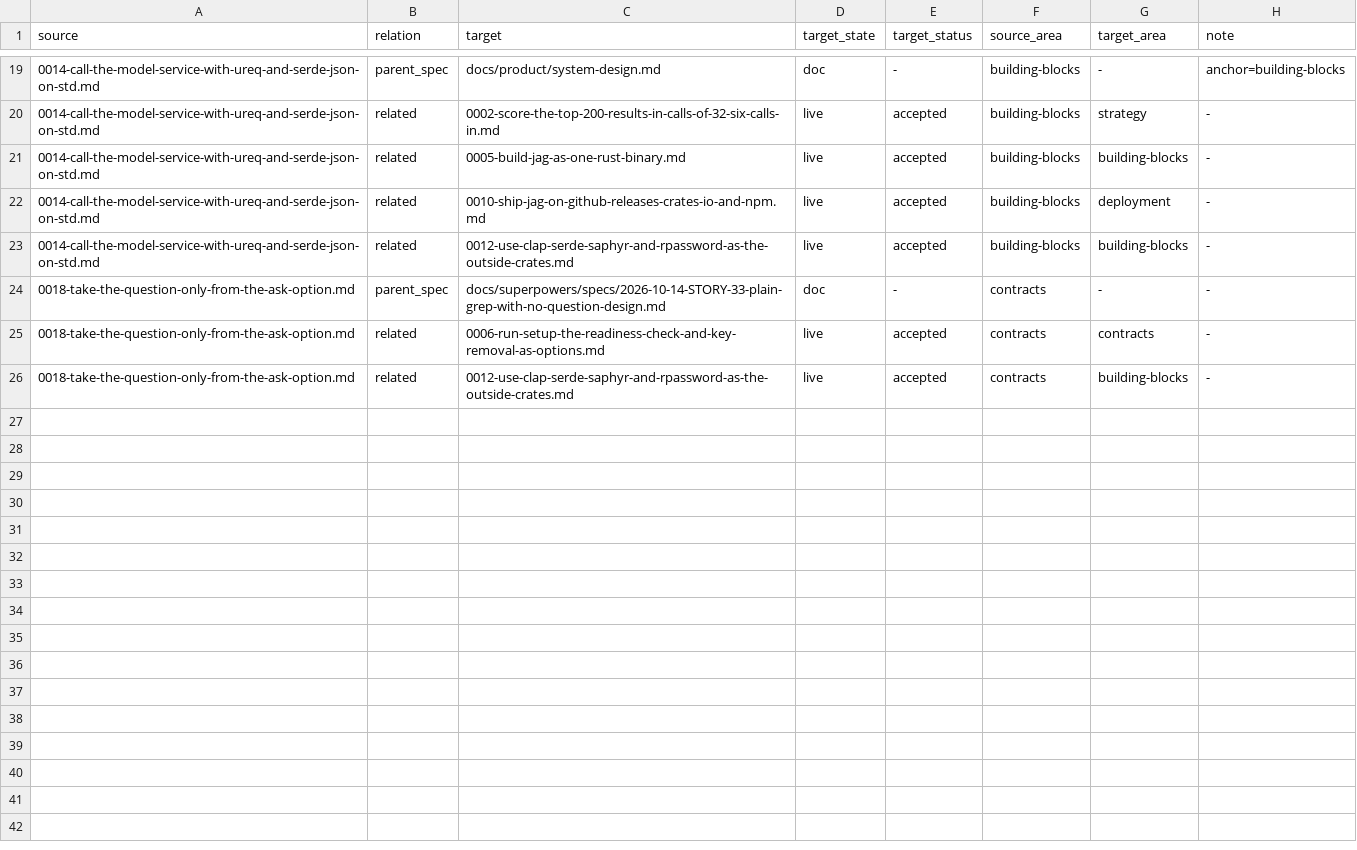
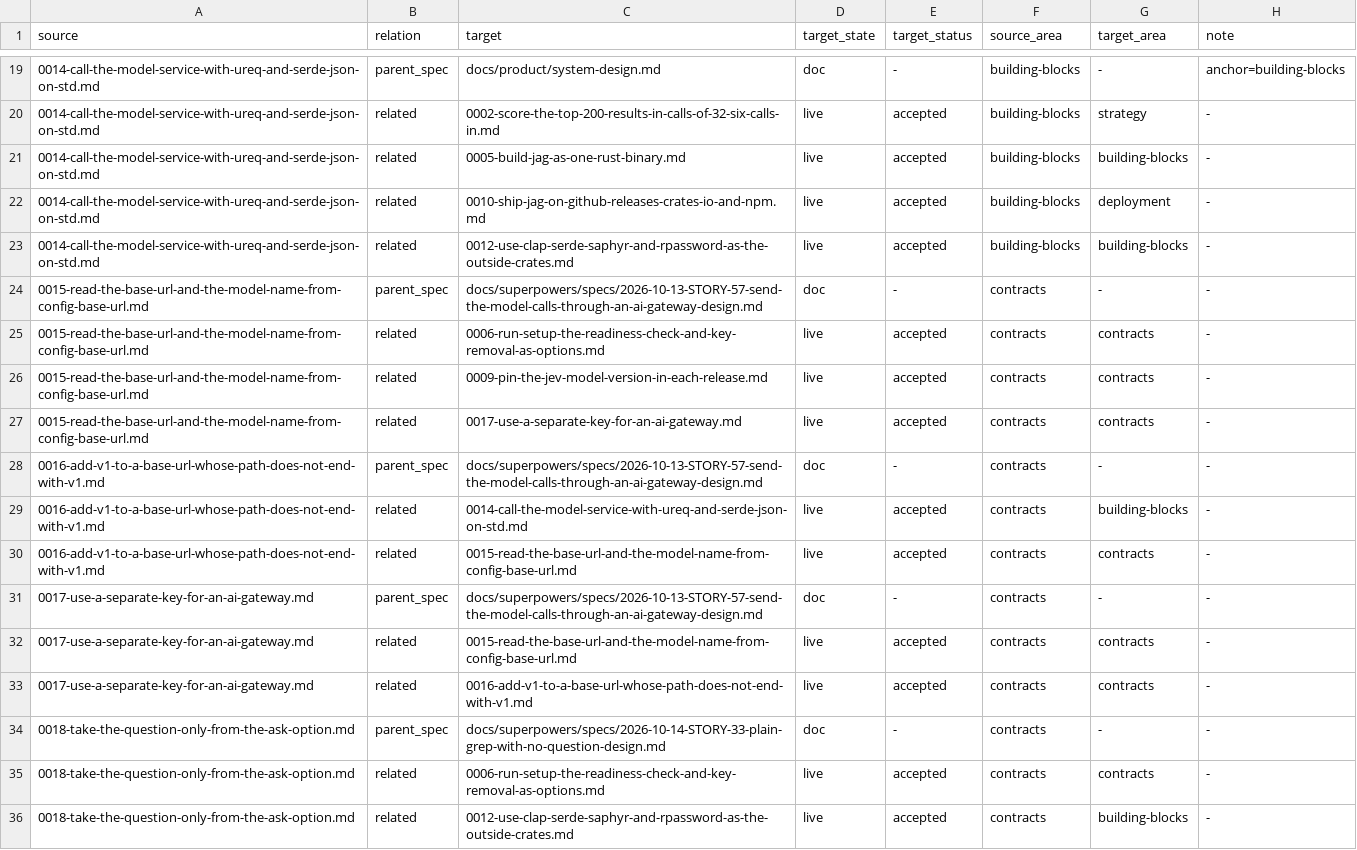
Before and after one commit to 404pilo/jag-fork-test, a TSV file: docs/adr/links.tsv, drawn as a sheet; only a part is shown, gaps mark what is left out; the diff names each change by its address in the sheet, - before the commit and + after, or states it on an @@ line.

```diff
--- a/docs/adr/links.tsv
+++ b/docs/adr/links.tsv
+row 24: 0015-read-the-base-url-and-the-model-name-from-config-base-url.md | parent_spec | docs/superpowers/specs/2026-10-13-STORY-57-send-the-model-calls-through-an-ai-gateway-design.md | doc | - | contracts | - | -
+row 25: 0015-read-the-base-url-and-the-model-name-from-config-base-url.md | related | 0006-run-setup-the-readiness-check-and-key-removal-as-options.md | live | accepted | contracts | contracts | -
+row 26: 0015-read-the-base-url-and-the-model-name-from-config-base-url.md | related | 0009-pin-the-jev-model-version-in-each-release.md | live | accepted | contracts | contracts | -
+row 27: 0015-read-the-base-url-and-the-model-name-from-config-base-url.md | related | 0017-use-a-separate-key-for-an-ai-gateway.md | live | accepted | contracts | contracts | -
+row 28: 0016-add-v1-to-a-base-url-whose-path-does-not-end-with-v1.md | parent_spec | docs/superpowers/specs/2026-10-13-STORY-57-send-the-model-calls-through-an-ai-gateway-design.md | doc | - | contracts | - | -
+row 29: 0016-add-v1-to-a-base-url-whose-path-does-not-end-with-v1.md | related | 0014-call-the-model-service-with-ureq-and-serde-json-on-std.md | live | accepted | contracts | building-blocks | -
+row 30: 0016-add-v1-to-a-base-url-whose-path-does-not-end-with-v1.md | related | 0015-read-the-base-url-and-the-model-name-from-config-base-url.md | live | accepted | contracts | contracts | -
+row 31: 0017-use-a-separate-key-for-an-ai-gateway.md | parent_spec | docs/superpowers/specs/2026-10-13-STORY-57-send-the-model-calls-through-an-ai-gateway-design.md | doc | - | contracts | - | -
+row 32: 0017-use-a-separate-key-for-an-ai-gateway.md | related | 0015-read-the-base-url-and-the-model-name-from-config-base-url.md | live | accepted | contracts | contracts | -
+row 33: 0017-use-a-separate-key-for-an-ai-gateway.md | related | 0016-add-v1-to-a-base-url-whose-path-does-not-end-with-v1.md | live | accepted | contracts | contracts | -
```
Also changed, not shown: 10 other files.
